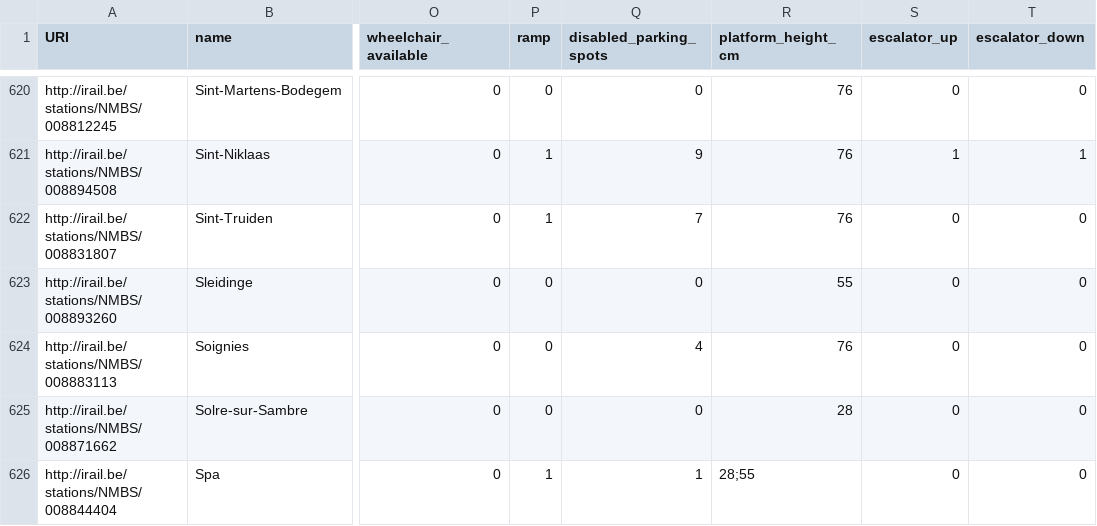
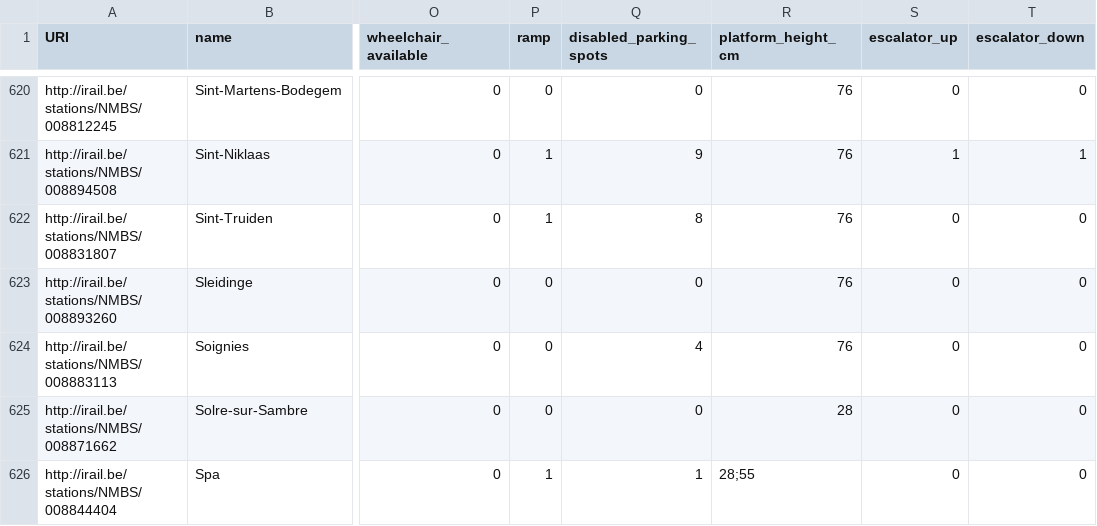
Before and after one commit to jncn/stations, a CSV file: facilities.csv, drawn as a sheet; only a part is shown, gaps mark what is left out; the diff covers the shown part only; the diff names each change by its address in the sheet, - before the commit and + after, or states it on an @@ line.

```diff
--- a/facilities.csv
+++ b/facilities.csv
-Q622 (disabled_parking_spots): 7
+Q622 (disabled_parking_spots): 8
-R623 (platform_height_cm): 55
+R623 (platform_height_cm): 76
```
Also changed, not shown: 47 edited cells elsewhere in this file, 1 other file.
